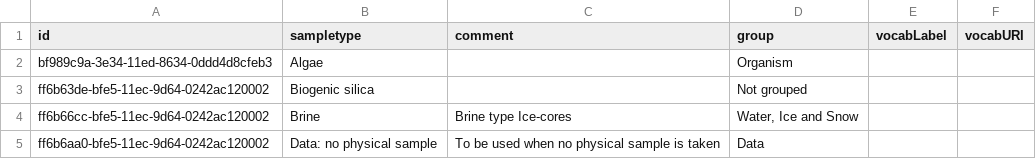
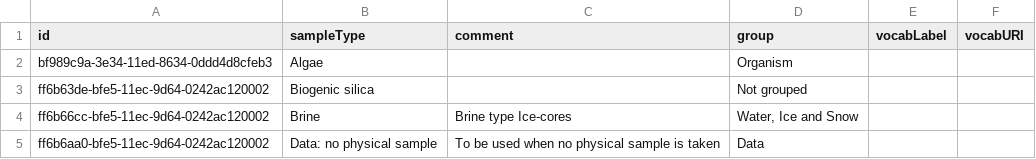
Before and after one commit to SIOS-Svalbard/Nansen_Legacy_template_generator, a CSV file: website/config/dropdown_lists/sampleType.csv (was website/config/sample_types.csv), drawn as a sheet; only a part is shown.

```diff
--- a/website/config/sample_types.csv
+++ b/website/config/dropdown_lists/sampleType.csv
@@ -1,2 +1,2 @@
-id,sampletype,comment,group,vocabLabel,vocabURI
+id,sampleType,comment,group,vocabLabel,vocabURI
 bf989c9a-3e34-11ed-8634-0ddd4d8cfeb3,Algae,,Organism,,
```
Also changed, not shown: website/config/dropdown_lists/gearType.csv, website/config/dropdown_lists/intendedMethod.csv, 18 other files.
